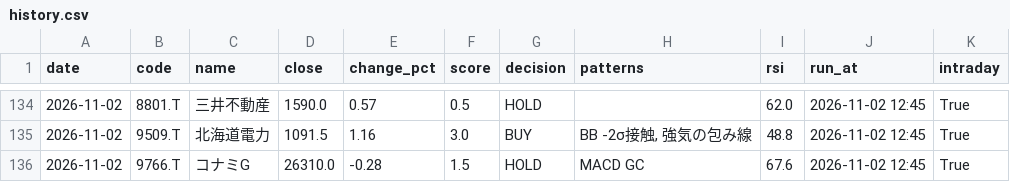
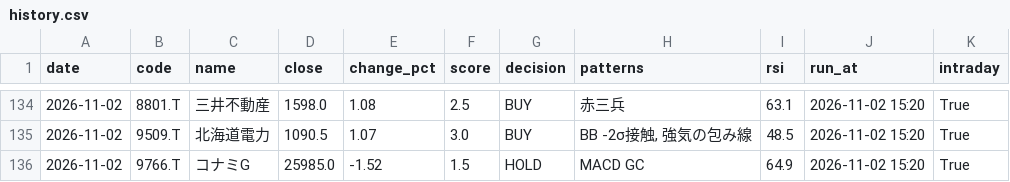
Before and after one commit to stock-bot-user64/stock-signal-ct64, a CSV file: data/history.csv, drawn as a sheet; only a part is shown, gaps mark what is left out; the diff covers the shown part only.

```diff
--- a/data/history.csv
+++ b/data/history.csv
@@ -134,3 +134,3 @@
-2026-11-02,8801.T,三井不動産,1590.0,0.57,0.5,HOLD,,62.0,2026-11-02 12:45,True
-2026-11-02,9509.T,北海道電力,1091.5,1.16,3.0,BUY,"BB -2σ接触, 強気の包み線",48.8,2026-11-02 12:45,True
-2026-11-02,9766.T,コナミG,26310.0,-0.28,1.5,HOLD,MACD GC,67.6,2026-11-02 12:45,True
+2026-11-02,8801.T,三井不動産,1598.0,1.08,2.5,BUY,赤三兵,63.1,2026-11-02 15:20,True
+2026-11-02,9509.T,北海道電力,1090.5,1.07,3.0,BUY,"BB -2σ接触, 強気の包み線",48.5,2026-11-02 15:20,True
+2026-11-02,9766.T,コナミG,25985.0,-1.52,1.5,HOLD,MACD GC,64.9,2026-11-02 15:20,True
```
Also changed, not shown: 40 edited cells elsewhere in this file, 2 other files.
